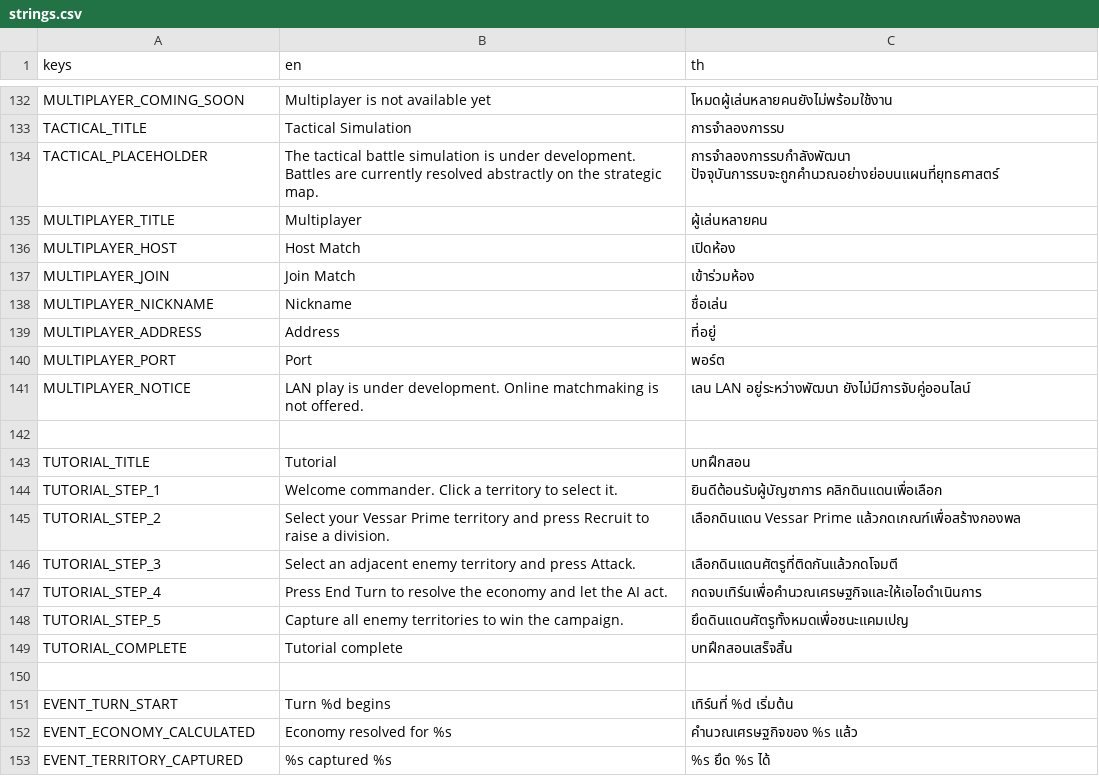
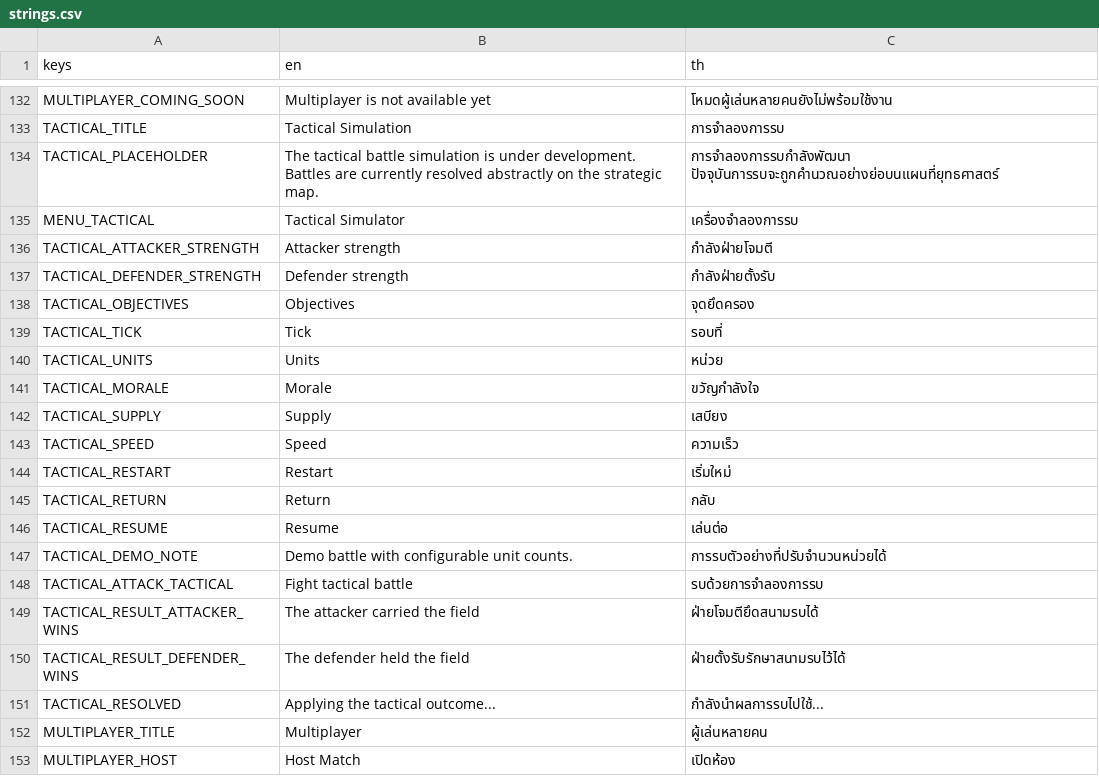
Before and after one commit to suparatjaroenpitak/war-ww3, a CSV file: localization/strings.csv, drawn as a sheet; only a part is shown, gaps mark what is left out; the shorter side is filled out with more unchanged rows.

```diff
--- a/localization/strings.csv
+++ b/localization/strings.csv
@@ -134,2 +134,19 @@ TACTICAL_TITLE,Tactical Simulation,การจำลองการรบ
 TACTICAL_PLACEHOLDER,The tactical battle simulation is under development. Battles are currently resolved abstractly on the strategic map.,การจำลองการรบกำลังพัฒนา ปัจจุบันการรบจะถูกคำนวณอย่างย่อบนแผนที่ยุทธศาสตร์
+MENU_TACTICAL,Tactical Simulator,เครื่องจำลองการรบ
+TACTICAL_ATTACKER_STRENGTH,Attacker strength,กำลังฝ่ายโจมตี
+TACTICAL_DEFENDER_STRENGTH,Defender strength,กำลังฝ่ายตั้งรับ
+TACTICAL_OBJECTIVES,Objectives,จุดยึดครอง
+TACTICAL_TICK,Tick,รอบที่
+TACTICAL_UNITS,Units,หน่วย
+TACTICAL_MORALE,Morale,ขวัญกำลังใจ
+TACTICAL_SUPPLY,Supply,เสบียง
+TACTICAL_SPEED,Speed,ความเร็ว
+TACTICAL_RESTART,Restart,เริ่มใหม่
+TACTICAL_RETURN,Return,กลับ
+TACTICAL_RESUME,Resume,เล่นต่อ
+TACTICAL_DEMO_NOTE,Demo battle with configurable unit counts.,การรบตัวอย่างที่ปรับจำนวนหน่วยได้
+TACTICAL_ATTACK_TACTICAL,Fight tactical battle,รบด้วยการจำลองการรบ
+TACTICAL_RESULT_ATTACKER_WINS,The attacker carried the field,ฝ่ายโจมตียึดสนามรบได้
+TACTICAL_RESULT_DEFENDER_WINS,The defender held the field,ฝ่ายตั้งรับรักษาสนามรบไว้ได้
+TACTICAL_RESOLVED,Applying the tactical outcome...,กำลังนำผลการรบไปใช้...
 MULTIPLAYER_TITLE,Multiplayer,ผู้เล่นหลายคน
```
Also changed, not shown: 7 other files.
